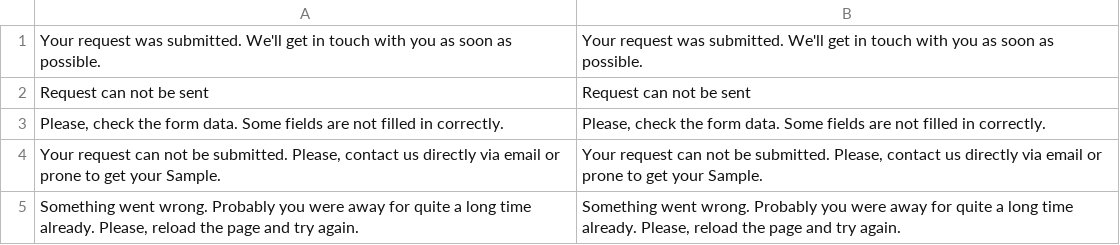
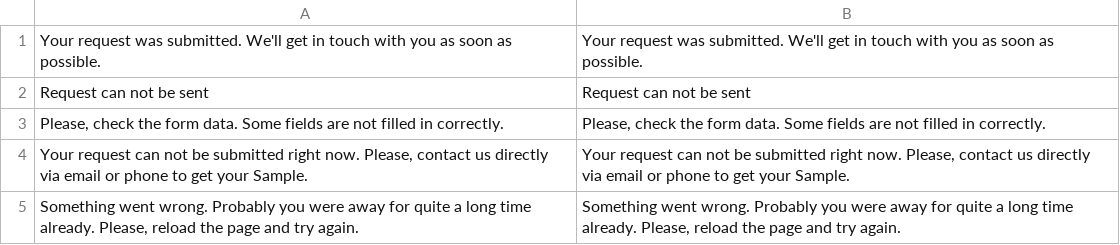
Before and after one commit to Dramorian/magento2.loc, a CSV file: app/code/Alex/RequestSample/i18n/en_US.csv, drawn as a sheet.

Commit message:
Added loaders to AJAX requests. Fixed typos in translation csv

```diff
--- a/app/code/Alex/RequestSample/i18n/en_US.csv
+++ b/app/code/Alex/RequestSample/i18n/en_US.csv
@@ -3,3 +3,3 @@
 "Please, check the form data. Some fields are not filled in correctly.","Please, check the form data. Some fields are not filled in correctly."
-"Your request can not be submitted. Please, contact us directly via email or prone to get your Sample.","Your request can not be submitted. Please, contact us directly via email or prone to get your Sample."
+"Your request can not be submitted right now. Please, contact us directly via email or phone to get your Sample.","Your request can not be submitted right now. Please, contact us directly via email or phone to get your Sample."
 "Something went wrong. Probably you were away for quite a long time already. Please, reload the page and try again.","Something went wrong. Probably you were away for quite a long time already. Please, reload the page and try again."
```
Also changed, not shown: 1 other file.
